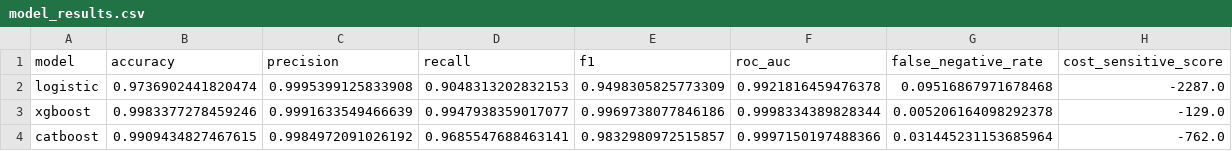
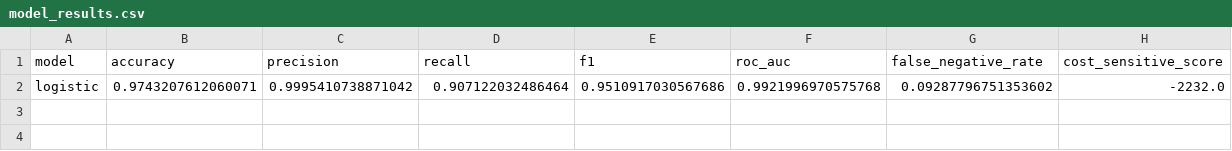
Before and after one commit to omarhashem80/HotelBookingCancellationPredictor, a CSV file: reports/model_results.csv, drawn as a sheet; removed rows and columns are numbered as before the commit, all else as after; the diff names each change by its address in the sheet, - before the commit and + after, or states it on an @@ line.

```diff
--- a/reports/model_results.csv
+++ b/reports/model_results.csv
-row 2: logistic | 0.9736902441820474 | 0.9995399125833908 | 0.9048313202832153 | 0.9498305825773309 | 0.9921816459476378 | 0.09516867971678468 | -2287.0
-row 3: xgboost | 0.9983377278459246 | 0.9991633549466639 | 0.9947938359017077 | 0.9969738077846186 | 0.9998334389828344 | 0.005206164098292378 | -129.0
-row 4: catboost | 0.9909434827467615 | 0.9984972091026192 | 0.9685547688463141 | 0.9832980972515857 | 0.9997150197488366 | 0.031445231153685964 | -762.0
+row 2: logistic | 0.9743207612060071 | 0.9995410738871042 | 0.907122032486464 | 0.9510917030567686 | 0.9921996970575768 | 0.09287796751353602 | -2232.0
```
Also changed, not shown: 37 other files.
